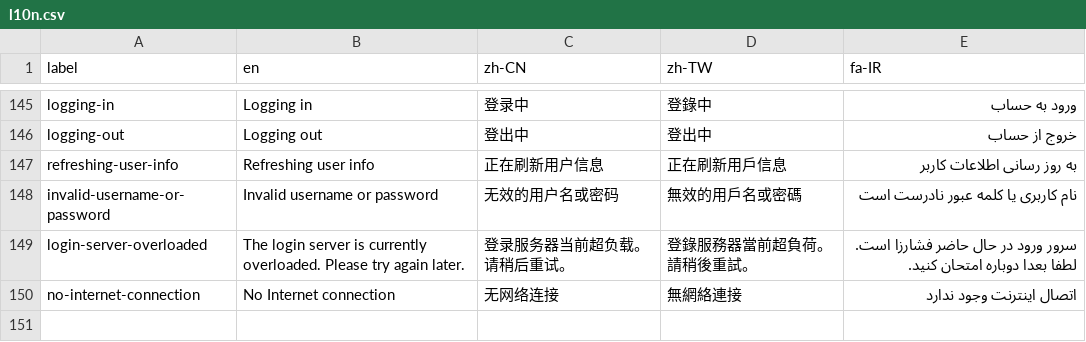
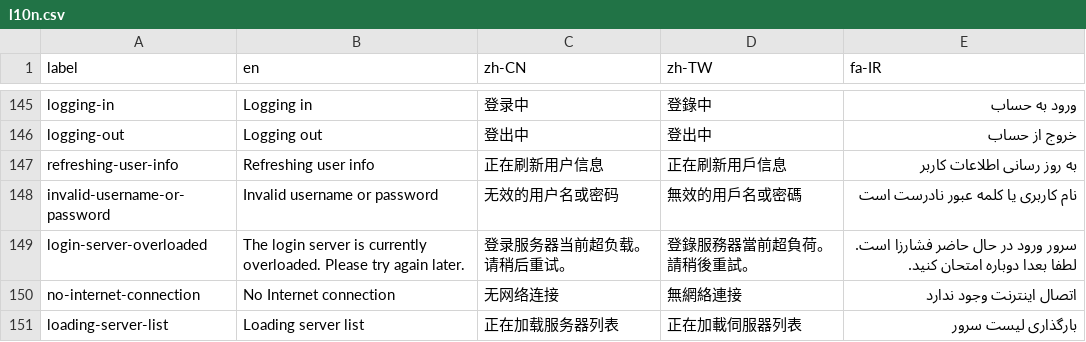
Before and after one commit to geph-official/gephgui, a CSV file: src/lib/l10n.csv, drawn as a sheet; only a part is shown, gaps mark what is left out.

Commit message:
Optimize language detection with memoization and improve server list loading UX

```diff
--- a/src/lib/l10n.csv
+++ b/src/lib/l10n.csv
@@ -150 +150,2 @@ login-server-overloaded,The login server is currently overloaded. Please try aga
 no-internet-connection,No Internet connection,无网络连接,無網絡連接,اتصال اینترنت وجود ندارد
+loading-server-list,Loading server list,正在加载服务器列表,正在加載伺服器列表,بارگذاری لیست سرور
```
Also changed, not shown: 6 other files.
